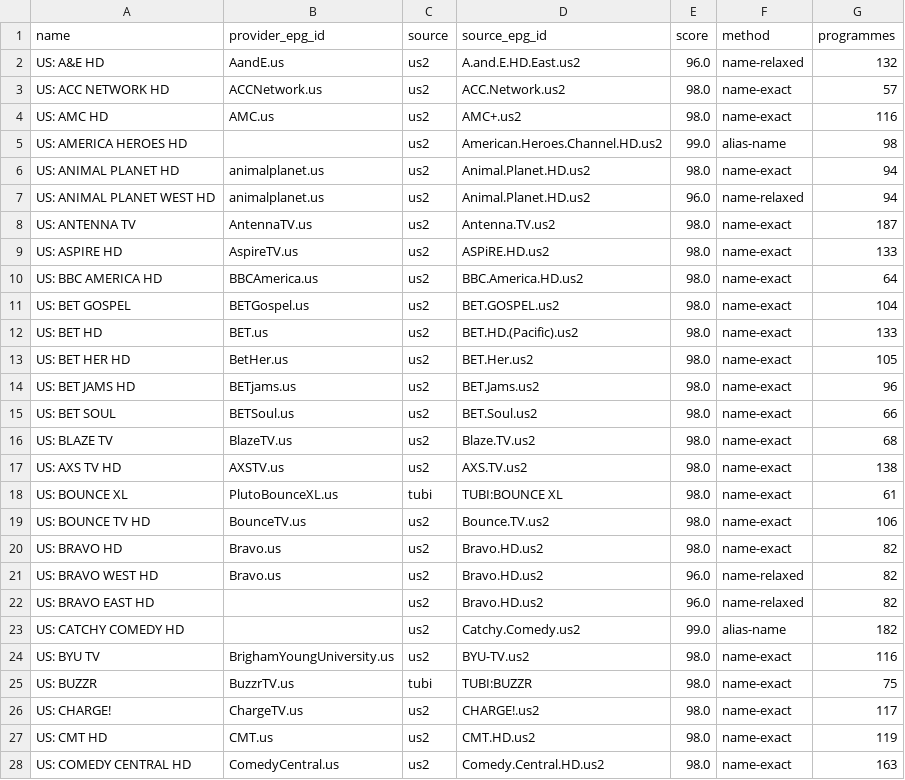
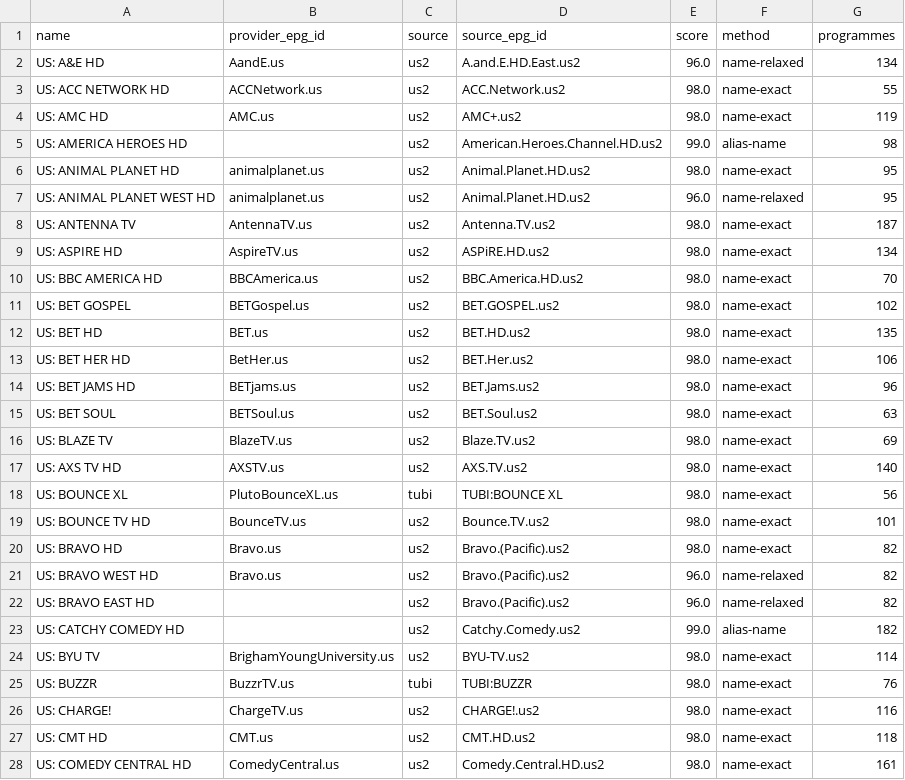
Before and after one commit to theuauchessclub/uau-backend, a CSV file: us-entertainment-epg/match-report.csv, drawn as a sheet; only a part is shown; the diff covers the shown part only.

```diff
--- a/us-entertainment-epg/match-report.csv
+++ b/us-entertainment-epg/match-report.csv
@@ -1,28 +1,28 @@
 name,provider_epg_id,source,source_epg_id,score,method,programmes
-US: A&E HD,AandE.us,us2,A.and.E.HD.East.us2,96.0,name-relaxed,132
-US: ACC NETWORK HD,ACCNetwork.us,us2,ACC.Network.us2,98.0,name-exact,57
-US: AMC HD,AMC.us,us2,AMC+.us2,98.0,name-exact,116
+US: A&E HD,AandE.us,us2,A.and.E.HD.East.us2,96.0,name-relaxed,134
+US: ACC NETWORK HD,ACCNetwork.us,us2,ACC.Network.us2,98.0,name-exact,55
+US: AMC HD,AMC.us,us2,AMC+.us2,98.0,name-exact,119
 US: AMERICA HEROES HD,,us2,American.Heroes.Channel.HD.us2,99.0,alias-name,98
-US: ANIMAL PLANET HD,animalplanet.us,us2,Animal.Planet.HD.us2,98.0,name-exact,94
-US: ANIMAL PLANET WEST HD,animalplanet.us,us2,Animal.Planet.HD.us2,96.0,name-relaxed,94
+US: ANIMAL PLANET HD,animalplanet.us,us2,Animal.Planet.HD.us2,98.0,name-exact,95
+US: ANIMAL PLANET WEST HD,animalplanet.us,us2,Animal.Planet.HD.us2,96.0,name-relaxed,95
 US: ANTENNA TV,AntennaTV.us,us2,Antenna.TV.us2,98.0,name-exact,187
-US: ASPIRE HD,AspireTV.us,us2,ASPiRE.HD.us2,98.0,name-exact,133
-US: BBC AMERICA HD,BBCAmerica.us,us2,BBC.America.HD.us2,98.0,name-exact,64
-US: BET GOSPEL,BETGospel.us,us2,BET.GOSPEL.us2,98.0,name-exact,104
-US: BET HD,BET.us,us2,BET.HD.(Pacific).us2,98.0,name-exact,133
-US: BET HER HD,BetHer.us,us2,BET.Her.us2,98.0,name-exact,105
+US: ASPIRE HD,AspireTV.us,us2,ASPiRE.HD.us2,98.0,name-exact,134
+US: BBC AMERICA HD,BBCAmerica.us,us2,BBC.America.HD.us2,98.0,name-exact,70
+US: BET GOSPEL,BETGospel.us,us2,BET.GOSPEL.us2,98.0,name-exact,102
+US: BET HD,BET.us,us2,BET.HD.us2,98.0,name-exact,135
+US: BET HER HD,BetHer.us,us2,BET.Her.us2,98.0,name-exact,106
 US: BET JAMS HD,BETjams.us,us2,BET.Jams.us2,98.0,name-exact,96
-US: BET SOUL,BETSoul.us,us2,BET.Soul.us2,98.0,name-exact,66
-US: BLAZE TV,BlazeTV.us,us2,Blaze.TV.us2,98.0,name-exact,68
-US: AXS TV HD,AXSTV.us,us2,AXS.TV.us2,98.0,name-exact,138
-US: BOUNCE XL,PlutoBounceXL.us,tubi,TUBI:BOUNCE XL,98.0,name-exact,61
-US: BOUNCE TV HD,BounceTV.us,us2,Bounce.TV.us2,98.0,name-exact,106
-US: BRAVO HD,Bravo.us,us2,Bravo.HD.us2,98.0,name-exact,82
-US: BRAVO WEST HD,Bravo.us,us2,Bravo.HD.us2,96.0,name-relaxed,82
-US: BRAVO EAST HD,,us2,Bravo.HD.us2,96.0,name-relaxed,82
+US: BET SOUL,BETSoul.us,us2,BET.Soul.us2,98.0,name-exact,63
+US: BLAZE TV,BlazeTV.us,us2,Blaze.TV.us2,98.0,name-exact,69
+US: AXS TV HD,AXSTV.us,us2,AXS.TV.us2,98.0,name-exact,140
+US: BOUNCE XL,PlutoBounceXL.us,tubi,TUBI:BOUNCE XL,98.0,name-exact,56
+US: BOUNCE TV HD,BounceTV.us,us2,Bounce.TV.us2,98.0,name-exact,101
+US: BRAVO HD,Bravo.us,us2,Bravo.(Pacific).us2,98.0,name-exact,82
+US: BRAVO WEST HD,Bravo.us,us2,Bravo.(Pacific).us2,96.0,name-relaxed,82
+US: BRAVO EAST HD,,us2,Bravo.(Pacific).us2,96.0,name-relaxed,82
 US: CATCHY COMEDY HD,,us2,Catchy.Comedy.us2,99.0,alias-name,182
-US: BYU TV,BrighamYoungUniversity.us,us2,BYU-TV.us2,98.0,name-exact,116
-US: BUZZR,BuzzrTV.us,tubi,TUBI:BUZZR,98.0,name-exact,75
-US: CHARGE!,ChargeTV.us,us2,CHARGE!.us2,98.0,name-exact,117
-US: CMT HD,CMT.us,us2,CMT.HD.us2,98.0,name-exact,119
-US: COMEDY CENTRAL HD,ComedyCentral.us,us2,Comedy.Central.HD.us2,98.0,name-exact,163
+US: BYU TV,BrighamYoungUniversity.us,us2,BYU-TV.us2,98.0,name-exact,114
+US: BUZZR,BuzzrTV.us,tubi,TUBI:BUZZR,98.0,name-exact,76
+US: CHARGE!,ChargeTV.us,us2,CHARGE!.us2,98.0,name-exact,116
+US: CMT HD,CMT.us,us2,CMT.HD.us2,98.0,name-exact,118
+US: COMEDY CENTRAL HD,ComedyCentral.us,us2,Comedy.Central.HD.us2,98.0,name-exact,161
```
Also changed, not shown: 82 edited cells elsewhere in this file, 2 other files.
